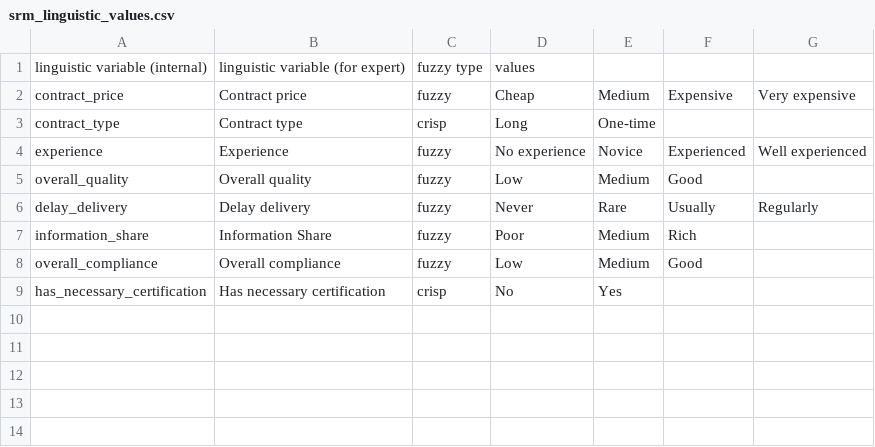
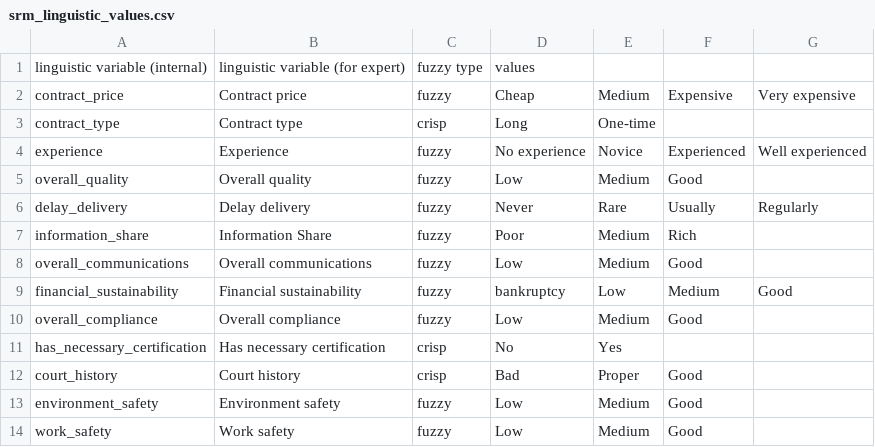
Before and after one commit to GefoS/SRM_Expert_Solution, a CSV file: fuzzy settings/srm_linguistic_values.csv, drawn as a sheet; the diff names each change by its address in the sheet, - before the commit and + after, or states it on an @@ line.

Commit message:
UI for fuzzy var changing done, make more utils for work with settings

```diff
--- a/fuzzy settings/srm_linguistic_values.csv
+++ b/fuzzy settings/srm_linguistic_values.csv
+row 8: overall_communications | Overall communications | fuzzy | Low | Medium | Good
+row 9: financial_sustainability | Financial sustainability | fuzzy | bankruptcy | Low | Medium | Good
+row 12: court_history | Court history | crisp | Bad | Proper | Good
+row 13: environment_safety | Environment safety | fuzzy | Low | Medium | Good
+row 14: work_safety | Work safety | fuzzy | Low | Medium | Good
```
Also changed, not shown: 8 other files.
